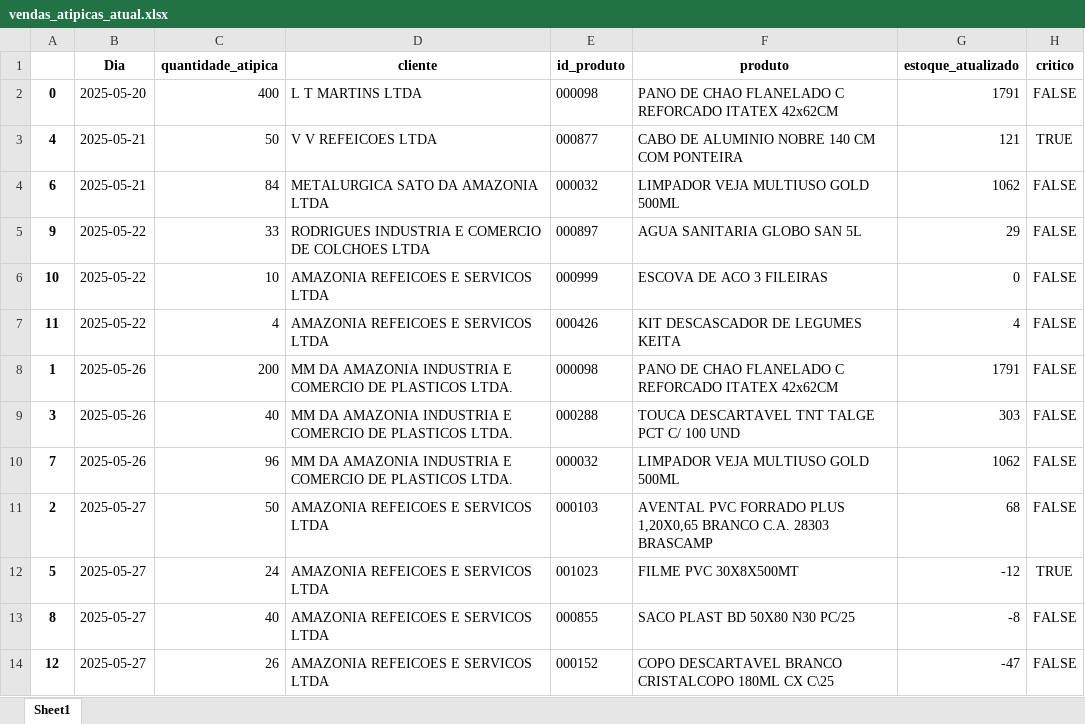
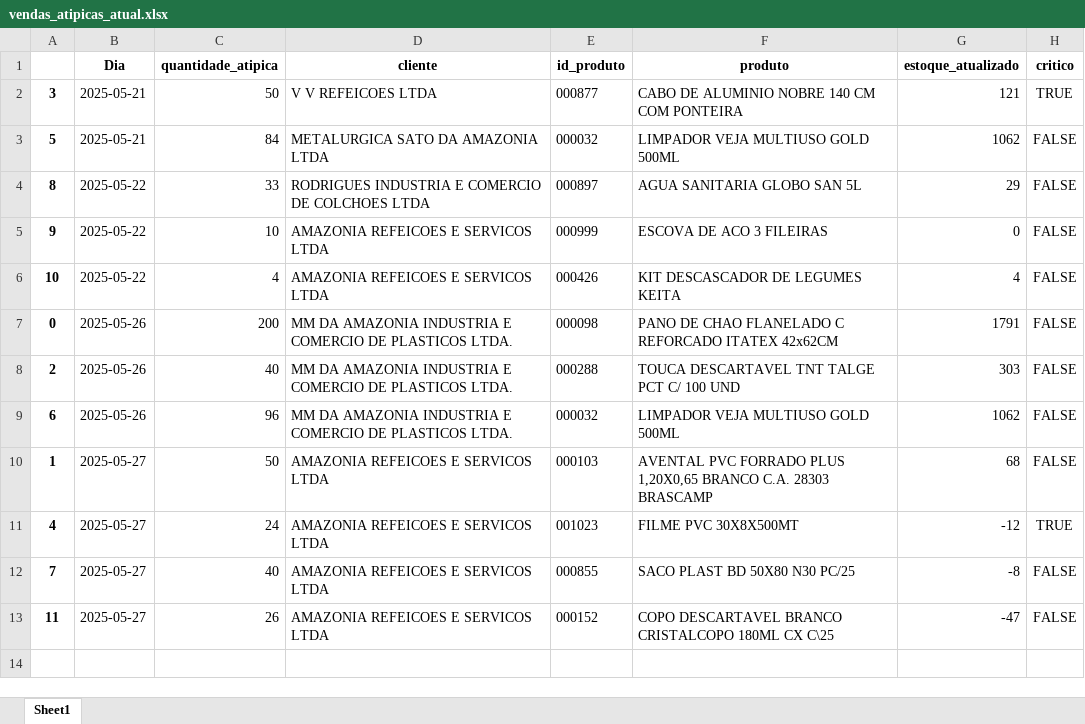
Before and after one commit to maloka-ai/poc-dashboard, an Excel workbook: dados/ADD/Dados_ADD_PF/vendas_atipicas_atual.xlsx, sheet Sheet1, drawn as a sheet; values as stored, in another font and other column widths than the file's, no borders; removed rows and columns are numbered as before the commit, all else as after; the diff names each change by its address in the sheet, - before the commit and + after, or states it on an @@ line.

Commit message:
Atualização automática via cronjob

```diff
--- a/dados/ADD/Dados_ADD_PF/vendas_atipicas_atual.xlsx (sheet Sheet1)
+++ b/dados/ADD/Dados_ADD_PF/vendas_atipicas_atual.xlsx (sheet Sheet1)
-row 2: 0 | 2025-05-20 | 400 | L T MARTINS LTDA | 000098 | PANO DE CHAO FLANELADO C REFORCADO ITATEX 42x62CM | 1791 | FALSE
-A2: 4
+A2: 3
-A3: 6
+A3: 5
-A4: 9
+A4: 8
-A5: 10
+A5: 9
-A6: 11
+A6: 10
-A7: 1
+A7: 0
-A8: 3
+A8: 2
-A9: 7
+A9: 6
-A10: 2
+A10: 1
-A11: 5
+A11: 4
-A12: 8
+A12: 7
-A13: 12
+A13: 11
```
Also changed, not shown: dados/ADD/Dados_ADD_PF/relatorio_produtos.xlsx.
